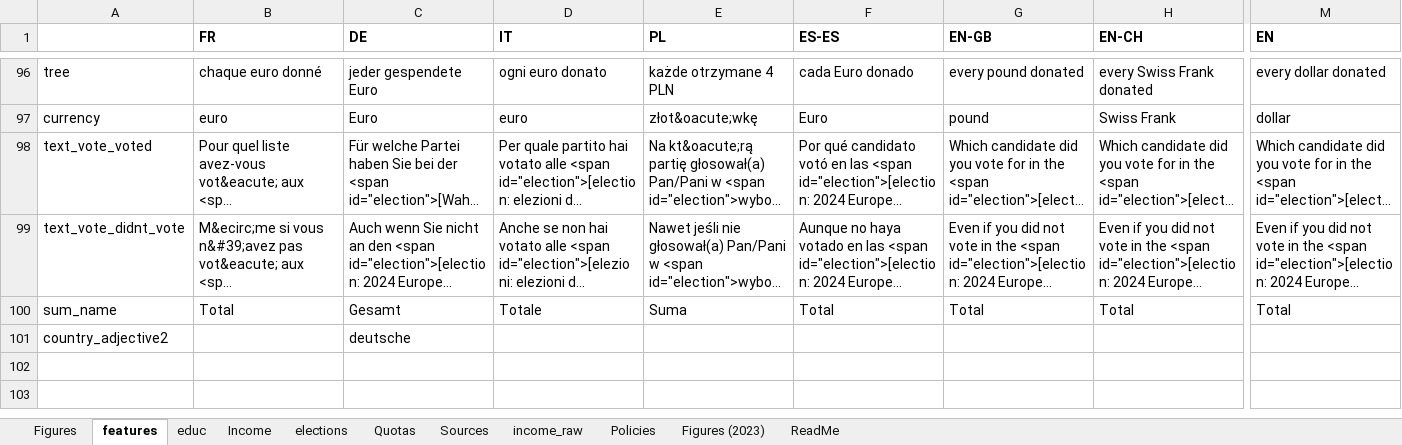
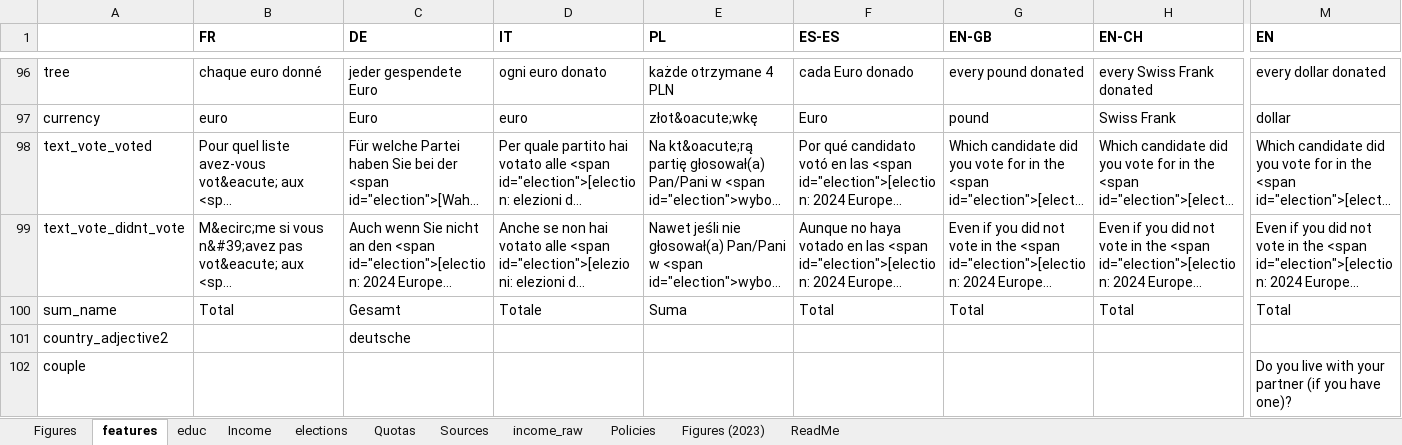
Before and after one commit to bixiou/robustness_global_redistr, an Excel workbook: questionnaire/sources.xlsx, sheet features, drawn as a sheet; only a part is shown, gaps mark what is left out; long unchanged cells end in …; values as stored, in another font and other column widths than the file's, no borders; rows hold the shown columns only; the diff covers the shown part only; the diff names each change by its address in the sheet, - before the commit and + after, or states it on an @@ line.

```diff
--- a/questionnaire/sources.xlsx (sheet features)
+++ b/questionnaire/sources.xlsx (sheet features)
+row 102: couple |  |  |  |  |  |  |  | Do you live with your partner (if you have one)?
```
Also changed, not shown: 2 added rows elsewhere in this sheet, 19 other files.
